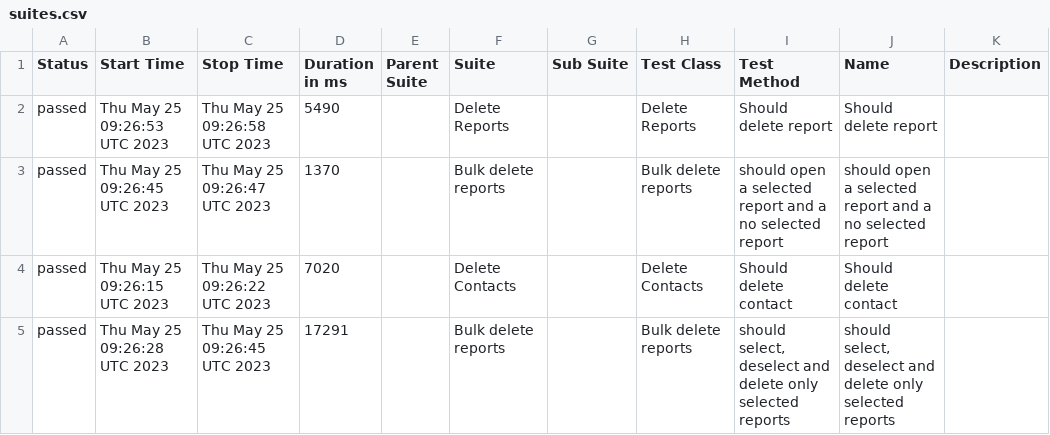
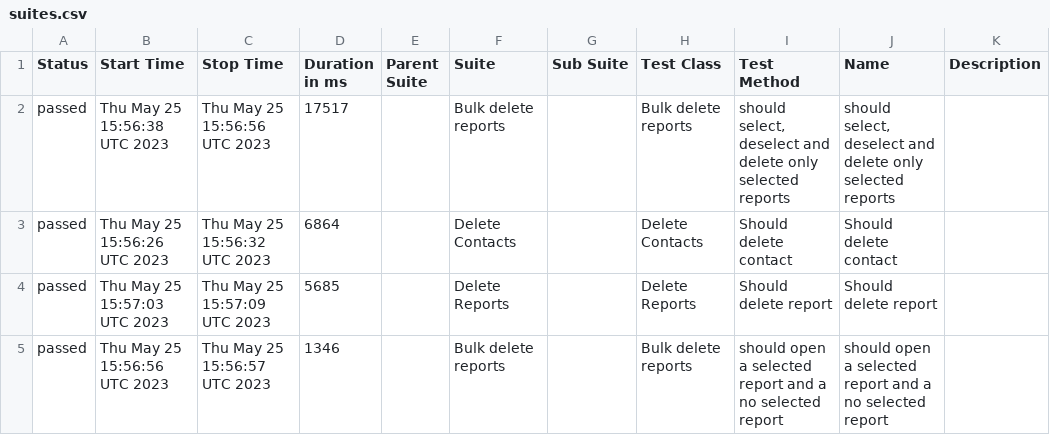
Before and after one commit to medic/build-history, a CSV file: cht-core/allure/ci-webdriver-default-mobile/allure-report/data/suites.csv, drawn as a sheet.

```diff
--- a/cht-core/allure/ci-webdriver-default-mobile/allure-report/data/suites.csv
+++ b/cht-core/allure/ci-webdriver-default-mobile/allure-report/data/suites.csv
@@ -1,5 +1,5 @@
 "Status","Start Time","Stop Time","Duration in ms","Parent Suite","Suite","Sub Suite","Test Class","Test Method","Name","Description"
-"passed","Thu May 25 09:26:53 UTC 2023","Thu May 25 09:26:58 UTC 2023","5490","","Delete Reports","","Delete Reports","Should delete report","Should delete report",""
-"passed","Thu May 25 09:26:45 UTC 2023","Thu May 25 09:26:47 UTC 2023","1370","","Bulk delete reports","","Bulk delete reports","should open a selected report and a no selected report","should open a selected report and a no selected report",""
-"passed","Thu May 25 09:26:15 UTC 2023","Thu May 25 09:26:22 UTC 2023","7020","","Delete Contacts","","Delete Contacts","Should delete contact","Should delete contact",""
-"passed","Thu May 25 09:26:28 UTC 2023","Thu May 25 09:26:45 UTC 2023","17291","","Bulk delete reports","","Bulk delete reports","should select, deselect and delete only selected reports","should select, deselect and delete only selected reports",""
+"passed","Thu May 25 15:56:38 UTC 2023","Thu May 25 15:56:56 UTC 2023","17517","","Bulk delete reports","","Bulk delete reports","should select, deselect and delete only selected reports","should select, deselect and delete only selected reports",""
+"passed","Thu May 25 15:56:26 UTC 2023","Thu May 25 15:56:32 UTC 2023","6864","","Delete Contacts","","Delete Contacts","Should delete contact","Should delete contact",""
+"passed","Thu May 25 15:57:03 UTC 2023","Thu May 25 15:57:09 UTC 2023","5685","","Delete Reports","","Delete Reports","Should delete report","Should delete report",""
+"passed","Thu May 25 15:56:56 UTC 2023","Thu May 25 15:56:57 UTC 2023","1346","","Bulk delete reports","","Bulk delete reports","should open a selected report and a no selected report","should open a selected report and a no selected report",""
```
Also changed, not shown: 23 other files.
